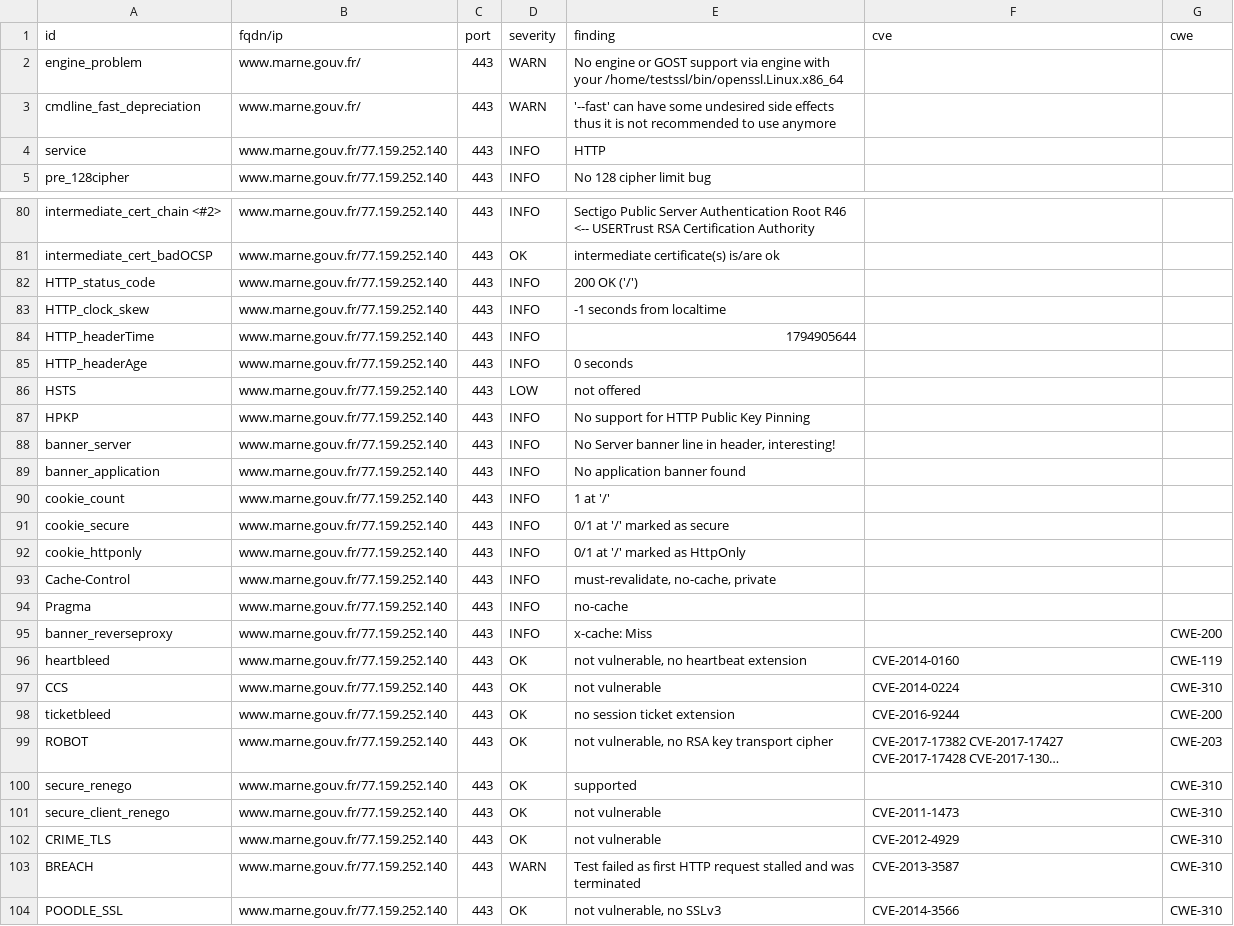
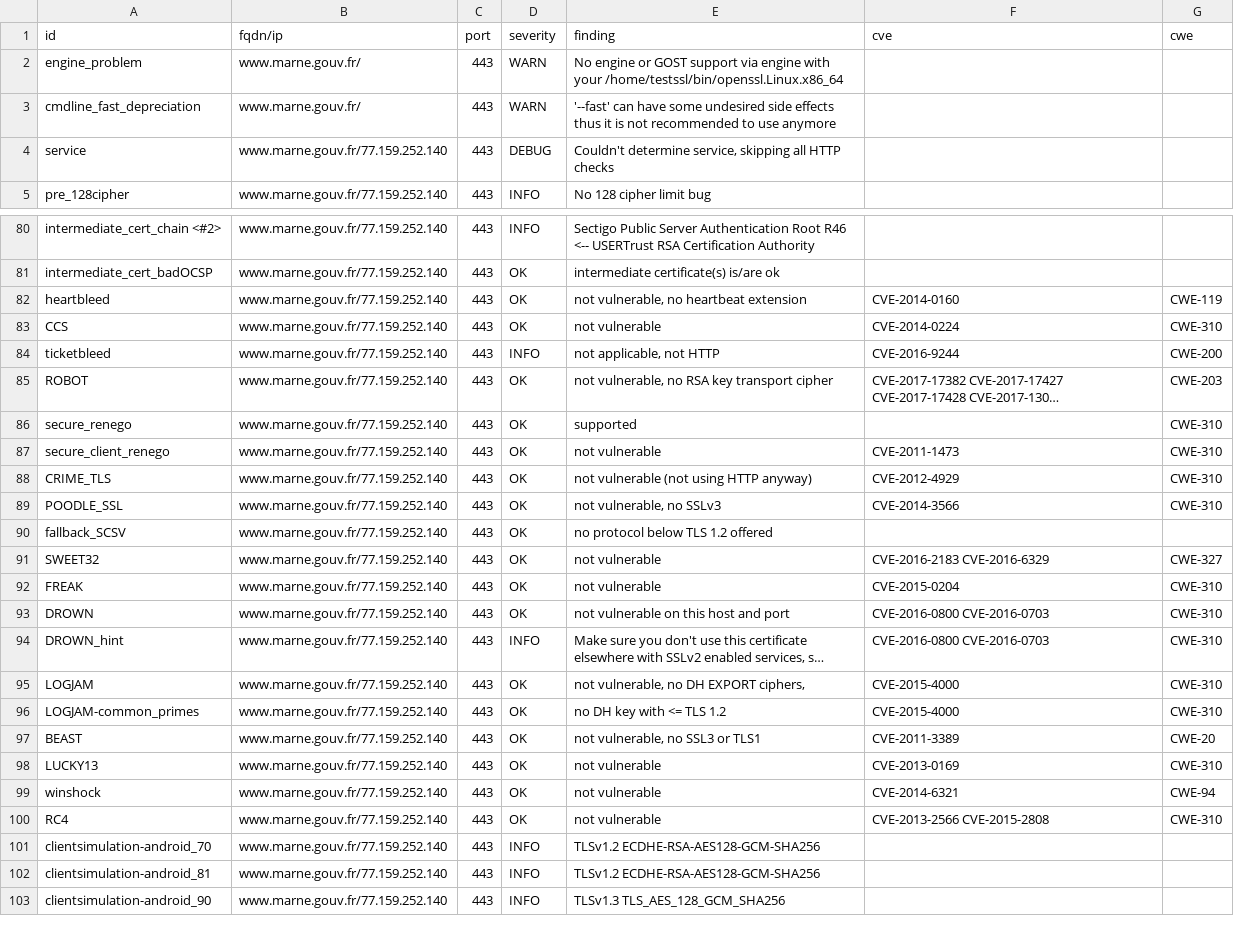
Before and after one commit to dnum-mi/dashlord, a CSV file: results/aHR0cHM6Ly93d3cubWFybmUuZ291di5mcg==/testssl.csv, drawn as a sheet; only a part is shown, gaps mark what is left out; the shorter side is filled out with more unchanged rows; long unchanged cells end in …; removed rows and columns are numbered as before the commit, all else as after; the diff covers the shown part only; the diff names each change by its address in the sheet, - before the commit and + after, or states it on an @@ line.

```diff
--- a/results/aHR0cHM6Ly93d3cubWFybmUuZ291di5mcg==/testssl.csv
+++ b/results/aHR0cHM6Ly93d3cubWFybmUuZ291di5mcg==/testssl.csv
-D4 (severity): INFO
+D4 (severity): DEBUG
-E4 (finding): HTTP
+E4 (finding): Couldn't determine service, skipping all HTTP checks
-row 82: HTTP_status_code | www.marne.gouv.fr/77.159.252.140 | 443 | INFO | 200 OK ('/')
-row 83: HTTP_clock_skew | www.marne.gouv.fr/77.159.252.140 | 443 | INFO | -1 seconds from localtime
-row 84: HTTP_headerTime | www.marne.gouv.fr/77.159.252.140 | 443 | INFO | 1794905644
-row 85: HTTP_headerAge | www.marne.gouv.fr/77.159.252.140 | 443 | INFO | 0 seconds
-row 86: HSTS | www.marne.gouv.fr/77.159.252.140 | 443 | LOW | not offered
-row 87: HPKP | www.marne.gouv.fr/77.159.252.140 | 443 | INFO | No support for HTTP Public Key Pinning
-row 88: banner_server | www.marne.gouv.fr/77.159.252.140 | 443 | INFO | No Server banner line in header, interesting!
-row 89: banner_application | www.marne.gouv.fr/77.159.252.140 | 443 | INFO | No application banner found
-row 90: cookie_count | www.marne.gouv.fr/77.159.252.140 | 443 | INFO | 1 at '/'
-row 91: cookie_secure | www.marne.gouv.fr/77.159.252.140 | 443 | INFO | 0/1 at '/' marked as secure
-row 92: cookie_httponly | www.marne.gouv.fr/77.159.252.140 | 443 | INFO | 0/1 at '/' marked as HttpOnly
-row 93: Cache-Control | www.marne.gouv.fr/77.159.252.140 | 443 | INFO | must-revalidate, no-cache, private
-row 94: Pragma | www.marne.gouv.fr/77.159.252.140 | 443 | INFO | no-cache
-row 95: banner_reverseproxy | www.marne.gouv.fr/77.159.252.140 | 443 | INFO | x-cache: Miss |  | CWE-200
-D84 (severity): OK
+D84 (severity): INFO
-E84 (finding): no session ticket extension
+E84 (finding): not applicable, not HTTP
-E88 (finding): not vulnerable
+E88 (finding): not vulnerable (not using HTTP anyway)
-row 103: BREACH | www.marne.gouv.fr/77.159.252.140 | 443 | WARN | Test failed as first HTTP request stalled and was terminated | CVE-2013-3587 | CWE-310
```
Also changed, not shown: 1 edited cell elsewhere in this file, 7 other files.
